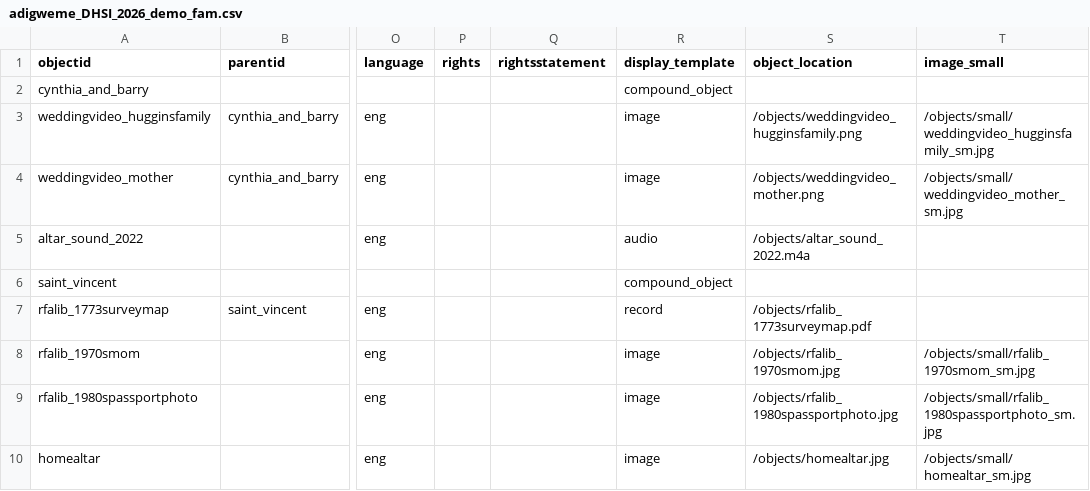
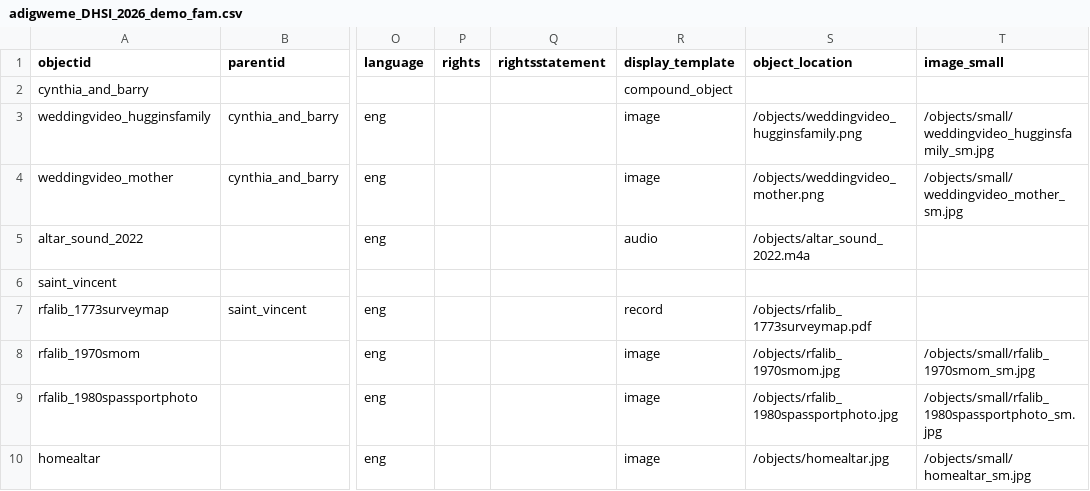
Before and after one commit to gildthatlily/dhsi2026-cb-demo, a CSV file: _data/adigweme_DHSI_2026_demo_fam.csv, drawn as a sheet; only a part is shown, gaps mark what is left out; the diff covers the shown part only; the diff names each change by its address in the sheet, - before the commit and + after, or states it on an @@ line.

```diff
--- a/_data/adigweme_DHSI_2026_demo_fam.csv
+++ b/_data/adigweme_DHSI_2026_demo_fam.csv
-R6 (display_template): compound_object
+R6 (display_template): (empty)
```
Also changed, not shown: 3 added rows and 1 edited cell elsewhere in this file, _data/config-nav.csv, objects/object_list.csv, 17 other files.
